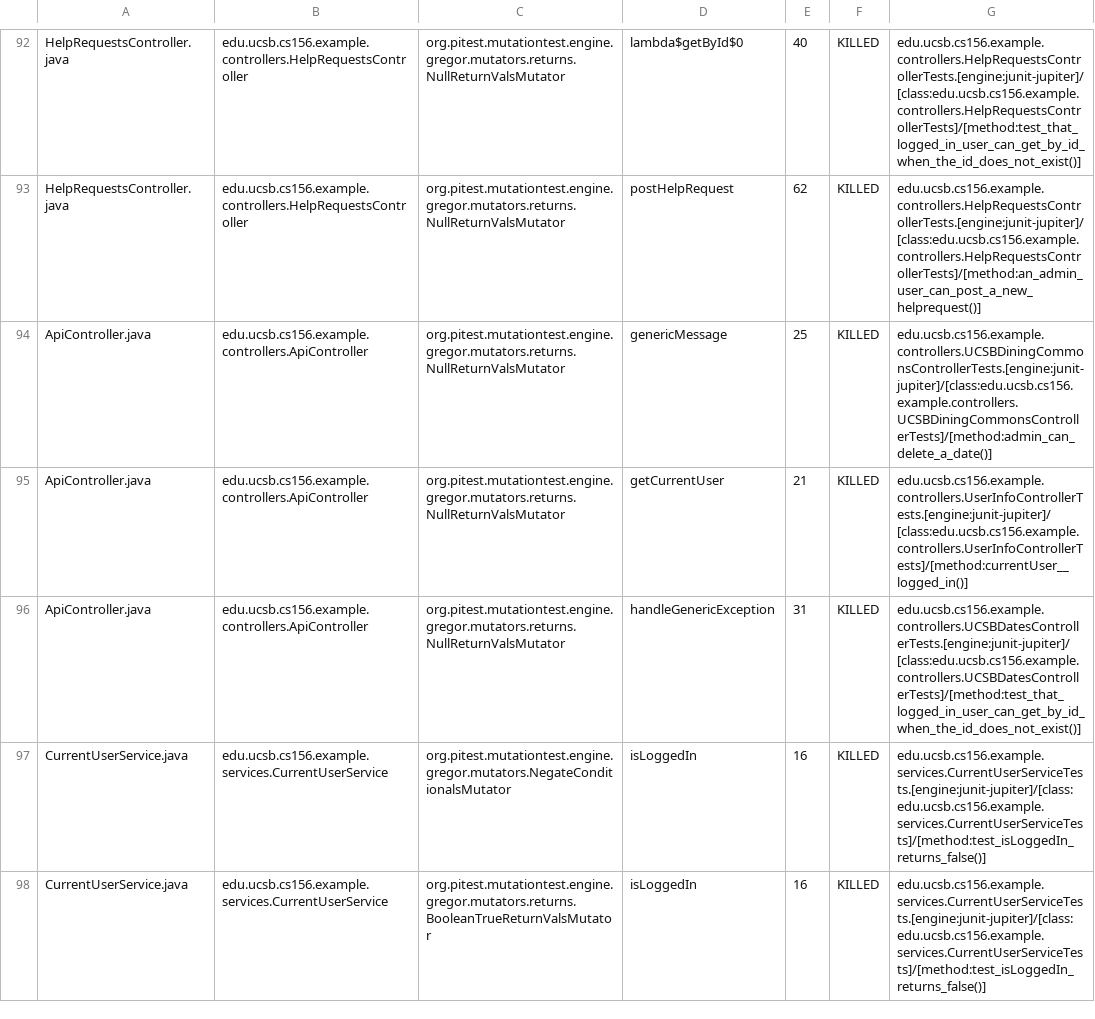
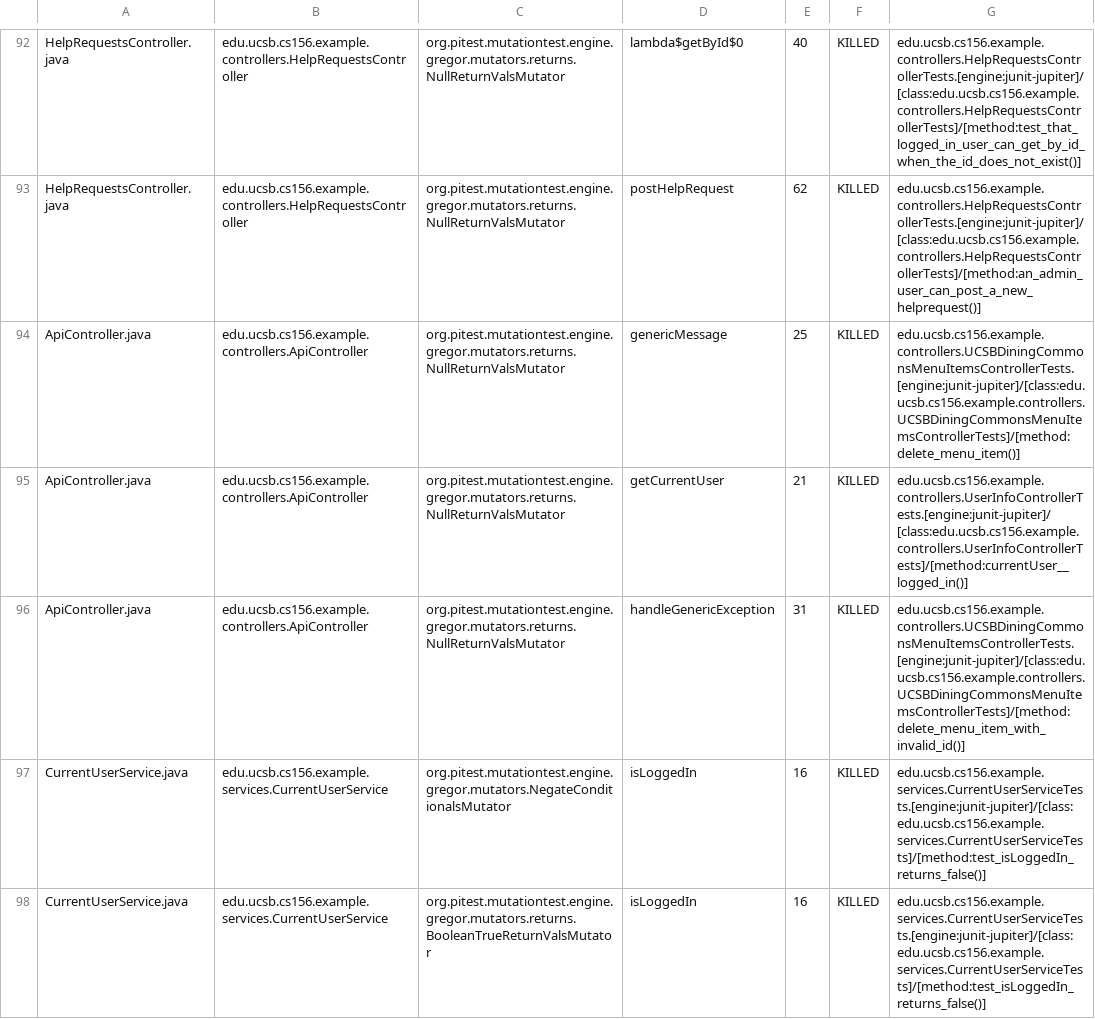
Before and after one commit to ucsb-cs156-s24/team02-s24-4pm-3, a CSV file: prs/66/pitest/mutations.csv, drawn as a sheet; only a part is shown, gaps mark what is left out.

Commit message:
Deploying to gh-pages from @ ucsb-cs156-s24/team02-s24-4pm-3@c922e717f3f03ddc69173c9fc90ec58bc934603a 🚀

```diff
--- a/prs/66/pitest/mutations.csv
+++ b/prs/66/pitest/mutations.csv
@@ -93,5 +93,5 @@ HelpRequestsController.java,edu.ucsb.cs156.example.controllers.HelpRequestsContr
 HelpRequestsController.java,edu.ucsb.cs156.example.controllers.HelpRequestsController,org.pitest.mutationtest.engine.gregor.mutators.returns.NullReturnValsMutator,postHelpRequest,62,KILLED,edu.ucsb.cs156.example.controllers.HelpRequestsControllerTests.[engine:junit-jupiter]/[class:edu.ucsb.cs156.example.controllers.HelpRequestsControllerTests]/[method:an_admin_user_can_post_a_new_helprequest()]
-ApiController.java,edu.ucsb.cs156.example.controllers.ApiController,org.pitest.mutationtest.engine.gregor.mutators.returns.NullReturnValsMutator,genericMessage,25,KILLED,edu.ucsb.cs156.example.controllers.UCSBDiningCommonsControllerTests.[engine:junit-jupiter]/[class:edu.ucsb.cs156.example.controllers.UCSBDiningCommonsControllerTests]/[method:admin_can_delete_a_date()]
+ApiController.java,edu.ucsb.cs156.example.controllers.ApiController,org.pitest.mutationtest.engine.gregor.mutators.returns.NullReturnValsMutator,genericMessage,25,KILLED,edu.ucsb.cs156.example.controllers.UCSBDiningCommonsMenuItemsControllerTests.[engine:junit-jupiter]/[class:edu.ucsb.cs156.example.controllers.UCSBDiningCommonsMenuItemsControllerTests]/[method:delete_menu_item()]
 ApiController.java,edu.ucsb.cs156.example.controllers.ApiController,org.pitest.mutationtest.engine.gregor.mutators.returns.NullReturnValsMutator,getCurrentUser,21,KILLED,edu.ucsb.cs156.example.controllers.UserInfoControllerTests.[engine:junit-jupiter]/[class:edu.ucsb.cs156.example.controllers.UserInfoControllerTests]/[method:currentUser__logged_in()]
-ApiController.java,edu.ucsb.cs156.example.controllers.ApiController,org.pitest.mutationtest.engine.gregor.mutators.returns.NullReturnValsMutator,handleGenericException,31,KILLED,edu.ucsb.cs156.example.controllers.UCSBDatesControllerTests.[engine:junit-jupiter]/[class:edu.ucsb.cs156.example.controllers.UCSBDatesControllerTests]/[method:test_that_logged_in_user_can_get_by_id_when_the_id_does_not_exist()]
+ApiController.java,edu.ucsb.cs156.example.controllers.ApiController,org.pitest.mutationtest.engine.gregor.mutators.returns.NullReturnValsMutator,handleGenericException,31,KILLED,edu.ucsb.cs156.example.controllers.UCSBDiningCommonsMenuItemsControllerTests.[engine:junit-jupiter]/[class:edu.ucsb.cs156.example.controllers.UCSBDiningCommonsMenuItemsControllerTests]/[method:delete_menu_item_with_invalid_id()]
 CurrentUserService.java,edu.ucsb.cs156.example.services.CurrentUserService,org.pitest.mutationtest.engine.gregor.mutators.NegateConditionalsMutator,isLoggedIn,16,KILLED,edu.ucsb.cs156.example.services.CurrentUserServiceTests.[engine:junit-jupiter]/[class:edu.ucsb.cs156.example.services.CurrentUserServiceTests]/[method:test_isLoggedIn_returns_false()]
```
Also changed, not shown: 16 other files.
